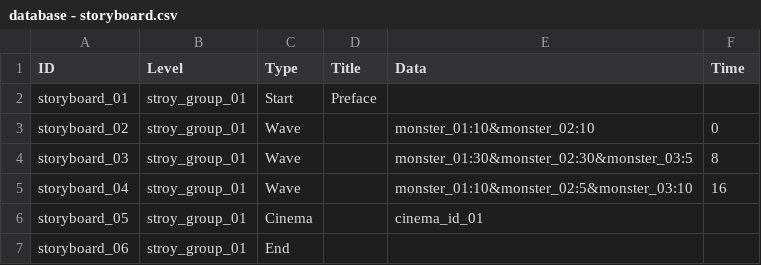
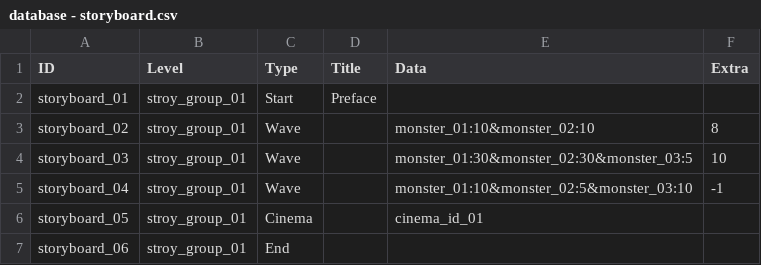
Before and after one commit to hsinpa/MazeDefense, a CSV file: Assets/StreamingAssets/CSV/database - storyboard.csv, drawn as a sheet.

```diff
--- a/Assets/StreamingAssets/CSV/database - storyboard.csv
+++ b/Assets/StreamingAssets/CSV/database - storyboard.csv
@@ -1,6 +1,6 @@
-ID,Level,Type,Title,Data,Time
+ID,Level,Type,Title,Data,Extra
 storyboard_01,stroy_group_01,Start,Preface,,
-storyboard_02,stroy_group_01,Wave,,monster_01:10&monster_02:10,0
-storyboard_03,stroy_group_01,Wave,,monster_01:30&monster_02:30&monster_03:5,8
-storyboard_04,stroy_group_01,Wave,,monster_01:10&monster_02:5&monster_03:10,16
+storyboard_02,stroy_group_01,Wave,,monster_01:10&monster_02:10,8
+storyboard_03,stroy_group_01,Wave,,monster_01:30&monster_02:30&monster_03:5,10
+storyboard_04,stroy_group_01,Wave,,monster_01:10&monster_02:5&monster_03:10,-1
 storyboard_05,stroy_group_01,Cinema,,cinema_id_01,
```
Also changed, not shown: 8 other files.
